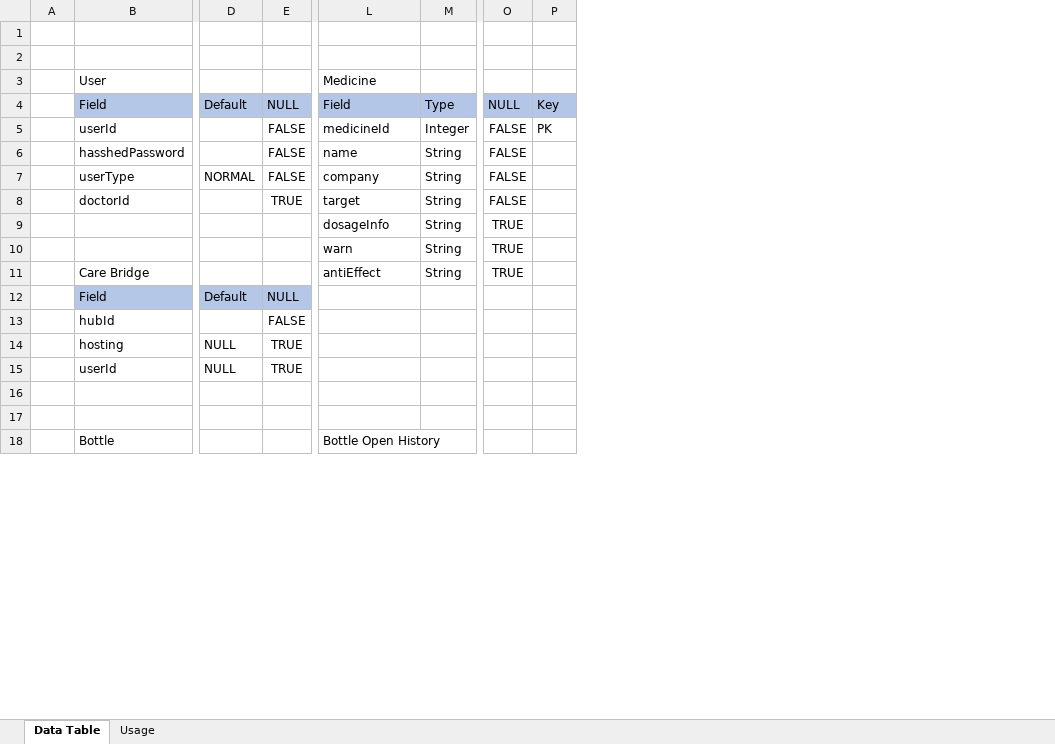
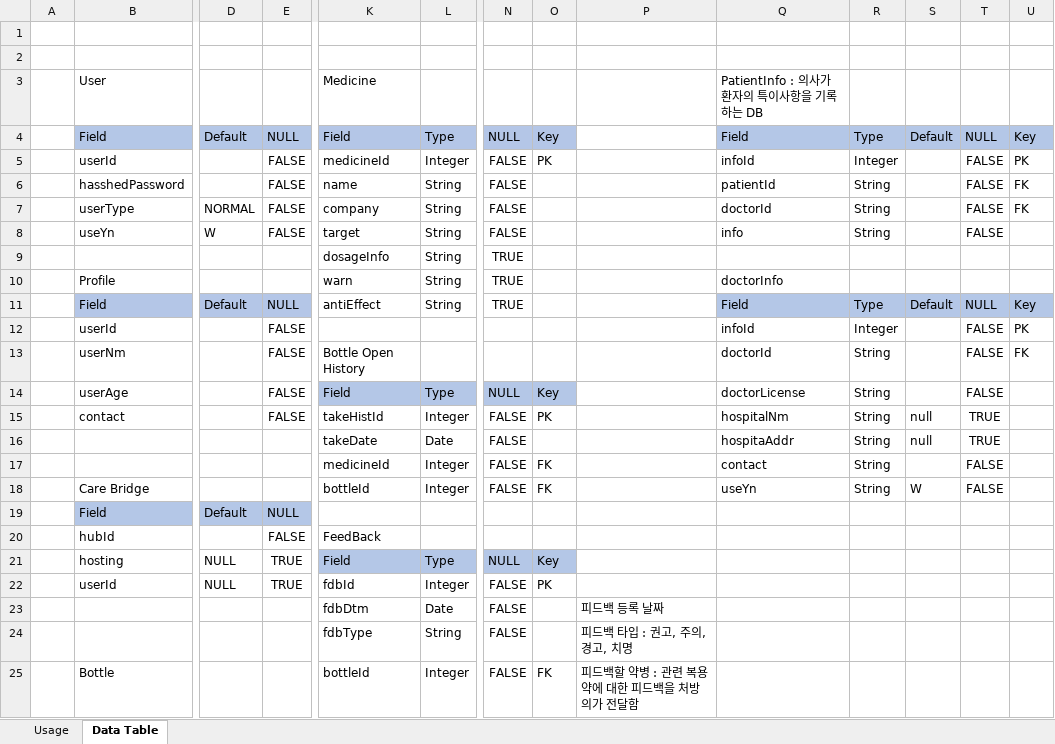
Before and after one commit to Park-KwonSoo/smart-medicine-bottle, an Excel workbook: design/요구사항명세서.xlsx, sheet Data Table, drawn as a sheet; only a part is shown, gaps mark what is left out; values as stored, in another font and other column widths than the file's, no borders; removed rows and columns are numbered as before the commit, all else as after; rows hold the shown columns only; the diff covers the shown part only; the diff names each change by its address in the sheet, - before the commit and + after, or states it on an @@ line.

Commit message:
feat. create Model : [DoctorInfo, PatientInfo, Feedback, Profile], doctor Api, update User Api, update Doctor Register, update Model : [User, Bottle]

```diff
--- a/design/요구사항명세서.xlsx (sheet Data Table)
+++ b/design/요구사항명세서.xlsx (sheet Data Table)
@@ sheet tab order changed: Usage | Data Table @@
+column P, rows 23-24: 피드백 등록 날짜 | 피드백 타입 : 권고, 주의, 경고, 치명
+column Q, rows 3-10: PatientInfo : 의사가 환자의 특이사항을 기록하는 DB | Field | infoId | patientId | doctorId | info |  | doctorInfo
+column R, rows 4-8: Type | Integer | String | String | String
+column S, row 4: Default
+column T, rows 4-8: NULL | FALSE | FALSE | FALSE | FALSE
+column U, rows 4-7: Key | PK | FK | FK
-B8: doctorId
+B8: useYn
-D8: (empty)
+D8: W
-E8: TRUE
+E8: FALSE
-B10: (empty)
+B10: Profile
-row 11:  | Care Bridge |  |  | antiEffect | String | TRUE
+row 11:  | Field | Default | NULL | antiEffect | String | TRUE |  |  | Field | Type | Default | NULL | Key
+row 12:  | userId |  | FALSE |  |  |  |  |  | infoId | Integer |  | FALSE | PK
+row 13:  | userNm |  | FALSE | Bottle Open History |  |  |  |  | doctorId | String |  | FALSE | FK
+row 14:  | userAge |  | FALSE | Field | Type | NULL | Key |  | doctorLicense | String |  | FALSE
+row 15:  | contact |  | FALSE | takeHistId | Integer | FALSE | PK |  | hospitalNm | String | null | TRUE
+row 16:  |  |  |  | takeDate | Date | FALSE |  |  | hospitaAddr | String | null | TRUE
+row 17:  |  |  |  | medicineId | Integer | FALSE | FK |  | contact | String |  | FALSE
+row 18:  | Care Bridge |  |  | bottleId | Integer | FALSE | FK |  | useYn | String | W | FALSE
-K20: (empty)
+K20: FeedBack
-row 14:  | hosting | NULL | TRUE
+row 21:  | hosting | NULL | TRUE | Field | Type | NULL | Key
-K22: (empty)
+K22: fdbId
-L22: (empty)
+L22: Integer
-N22: (empty)
+N22: FALSE
-O22: (empty)
+O22: PK
-row 23: (empty)
+row 23:  |  |  |  | fdbDtm | Date | FALSE |  | 피드백 등록 날짜
-row 24: (empty)
+row 24:  |  |  |  | fdbType | String | FALSE |  | 피드백 타입 : 권고, 주의, 경고, 치명
-row 18:  | Bottle |  |  | Bottle Open History
+row 25:  | Bottle |  |  | bottleId | Integer | FALSE | FK | 피드백할 약병 : 관련 복용 약에 대한 피드백을 처방의가 전달함
```
Also changed, not shown: 2 added rows, 1 removed row, 1 removed column, 26 edited cells and cell formats elsewhere in this sheet, sheet Usage, 20 other files.
